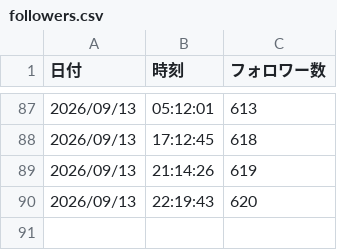
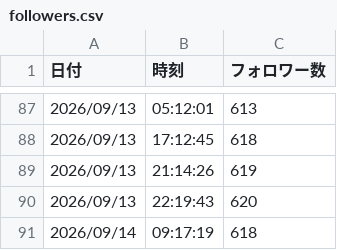
Before and after one commit to thinkingshiba0526-dot/note-stats-dashboard, a CSV file: data/followers.csv, drawn as a sheet; only a part is shown, gaps mark what is left out; the diff names each change by its address in the sheet, - before the commit and + after, or states it on an @@ line.

```diff
--- a/data/followers.csv
+++ b/data/followers.csv
+row 91: 2026/09/14 | 09:17:19 | 618
```
Also changed, not shown: data/articles.csv, data/monthly_summary.csv, 5 other files.
